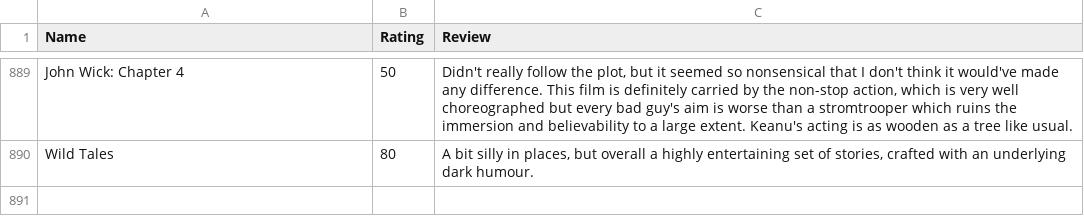
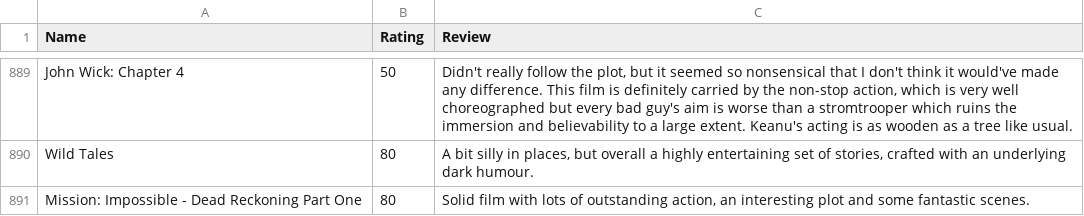
Before and after one commit to CScho96/Film-list, a CSV file: _data/movie-ratings.csv, drawn as a sheet; only a part is shown, gaps mark what is left out.

Commit message:
Update movie-ratings.csv

```diff
--- a/_data/movie-ratings.csv
+++ b/_data/movie-ratings.csv
@@ -890 +890,2 @@ John Wick: Chapter 4,50,"Didn't really follow the plot, but it seemed so nonsens
 Wild Tales,80,"A bit silly in places, but overall a highly entertaining set of stories, crafted with an underlying dark humour."
+Mission: Impossible - Dead Reckoning Part One,80,"Solid film with lots of outstanding action, an interesting plot and some fantastic scenes."
```
